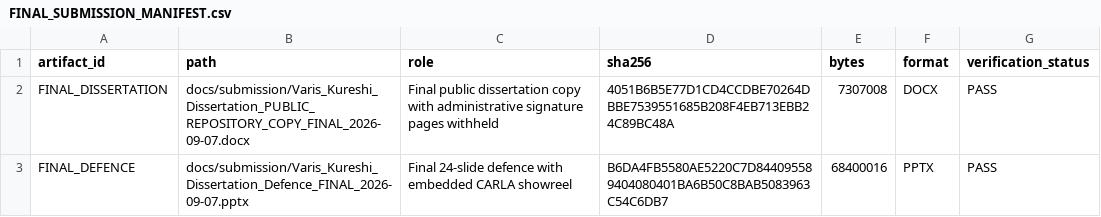
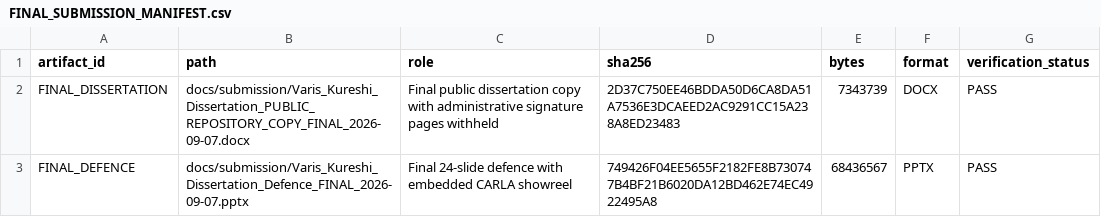
Before and after one commit to varisjaher2004-byte/Vehicle_Detection_Adverse_Weather, a CSV file: docs/FINAL_SUBMISSION_MANIFEST.csv, drawn as a sheet.

Commit message:
Sync SHU-branded final submission materials

```diff
--- a/docs/FINAL_SUBMISSION_MANIFEST.csv
+++ b/docs/FINAL_SUBMISSION_MANIFEST.csv
@@ -1,3 +1,3 @@
 artifact_id,path,role,sha256,bytes,format,verification_status
-FINAL_DISSERTATION,docs/submission/Varis_Kureshi_Dissertation_PUBLIC_REPOSITORY_COPY_FINAL_2026-09-07.docx,Final public dissertation copy with administrative signature pages withheld,4051B6B5E77D1CD4CCDBE70264DBBE7539551685B208F4EB713EBB24C89BC48A,7307008,DOCX,PASS
-FINAL_DEFENCE,docs/submission/Varis_Kureshi_Dissertation_Defence_FINAL_2026-09-07.pptx,Final 24-slide defence with embedded CARLA showreel,B6DA4FB5580AE5220C7D844095589404080401BA6B50C8BAB5083963C54C6DB7,68400016,PPTX,PASS
+FINAL_DISSERTATION,docs/submission/Varis_Kureshi_Dissertation_PUBLIC_REPOSITORY_COPY_FINAL_2026-09-07.docx,Final public dissertation copy with administrative signature pages withheld,2D37C750EE46BDDA50D6CA8DA51A7536E3DCAEED2AC9291CC15A238A8ED23483,7343739,DOCX,PASS
+FINAL_DEFENCE,docs/submission/Varis_Kureshi_Dissertation_Defence_FINAL_2026-09-07.pptx,Final 24-slide defence with embedded CARLA showreel,749426F04EE5655F2182FE8B730747B4BF21B6020DA12BD462E74EC4922495A8,68436567,PPTX,PASS
```
Also changed, not shown: 5 other files.
